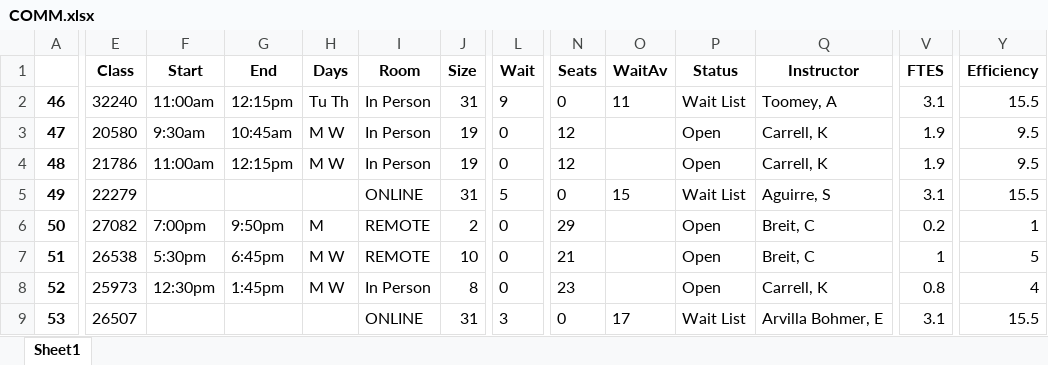
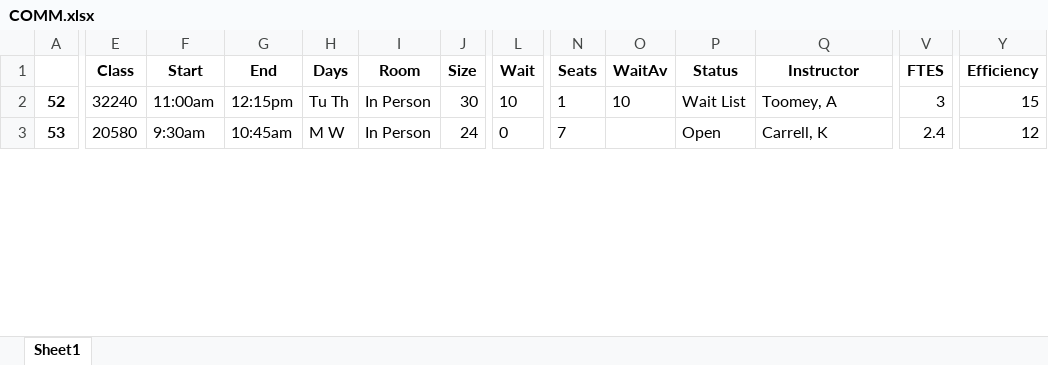
Before and after one commit to fmixson/DivisionEnrollment, an Excel workbook: COMM/COMM.xlsx, sheet Sheet1, drawn as a sheet; only a part is shown, gaps mark what is left out; values as stored, in another font and other column widths than the file's, no borders; removed rows and columns are numbered as before the commit, all else as after; rows hold the shown columns only; the diff covers the shown part only; the diff names each change by its address in the sheet, - before the commit and + after, or states it on an @@ line.

```diff
--- a/COMM/COMM.xlsx (sheet Sheet1)
+++ b/COMM/COMM.xlsx (sheet Sheet1)
-row 2: 46 | 32240 | 11:00am | 12:15pm | Tu Th | In Person | 31 | 9 | 0 | 11 | Wait List | Toomey, A | 3.1 | 15.5
-row 3: 47 | 20580 | 9:30am | 10:45am | M W | In Person | 19 | 0 | 12 |  | Open | Carrell, K | 1.9 | 9.5
-row 4: 48 | 21786 | 11:00am | 12:15pm | M W | In Person | 19 | 0 | 12 |  | Open | Carrell, K | 1.9 | 9.5
-row 5: 49 | 22279 |  |  |  | ONLINE | 31 | 5 | 0 | 15 | Wait List | Aguirre, S | 3.1 | 15.5
-row 6: 50 | 27082 | 7:00pm | 9:50pm | M | REMOTE | 2 | 0 | 29 |  | Open | Breit, C | 0.2 | 1
-row 7: 51 | 26538 | 5:30pm | 6:45pm | M W | REMOTE | 10 | 0 | 21 |  | Open | Breit, C | 1 | 5
-E2 (Class): 25973
+E2 (Class): 32240
-F2 (Start): 12:30pm
+F2 (Start): 11:00am
-G2 (End): 1:45pm
+G2 (End): 12:15pm
-H2 (Days): M W
+H2 (Days): Tu Th
-J2 (Size): 8
+J2 (Size): 30
-L2 (Wait): 0
+L2 (Wait): 10
-N2 (Seats): 23
+N2 (Seats): 1
-O2 (WaitAv): (empty)
+O2 (WaitAv): 10
-P2 (Status): Open
+P2 (Status): Wait List
-Q2 (Instructor): Carrell, K
+Q2 (Instructor): Toomey, A
-V2 (FTES): 0.8
+V2 (FTES): 3
-Y2 (Efficiency): 4
+Y2 (Efficiency): 15
-E3 (Class): 26507
+E3 (Class): 20580
-F3 (Start): (empty)
+F3 (Start): 9:30am
-G3 (End): (empty)
+G3 (End): 10:45am
-H3 (Days): (empty)
+H3 (Days): M W
-I3 (Room): ONLINE
+I3 (Room): In Person
-J3 (Size): 31
+J3 (Size): 24
-L3 (Wait): 3
+L3 (Wait): 0
-N3 (Seats): 0
+N3 (Seats): 7
-O3 (WaitAv): 17
+O3 (WaitAv): (empty)
-P3 (Status): Wait List
+P3 (Status): Open
-Q3 (Instructor): Arvilla Bohmer, E
+Q3 (Instructor): Carrell, K
-V3 (FTES): 3.1
+V3 (FTES): 2.4
-Y3 (Efficiency): 15.5
+Y3 (Efficiency): 12
```
Also changed, not shown: 6 added rows and 941 edited cells elsewhere in this sheet, ASL/ASL.xlsx, ENGL/ENGL.xlsx, 30 other files.
